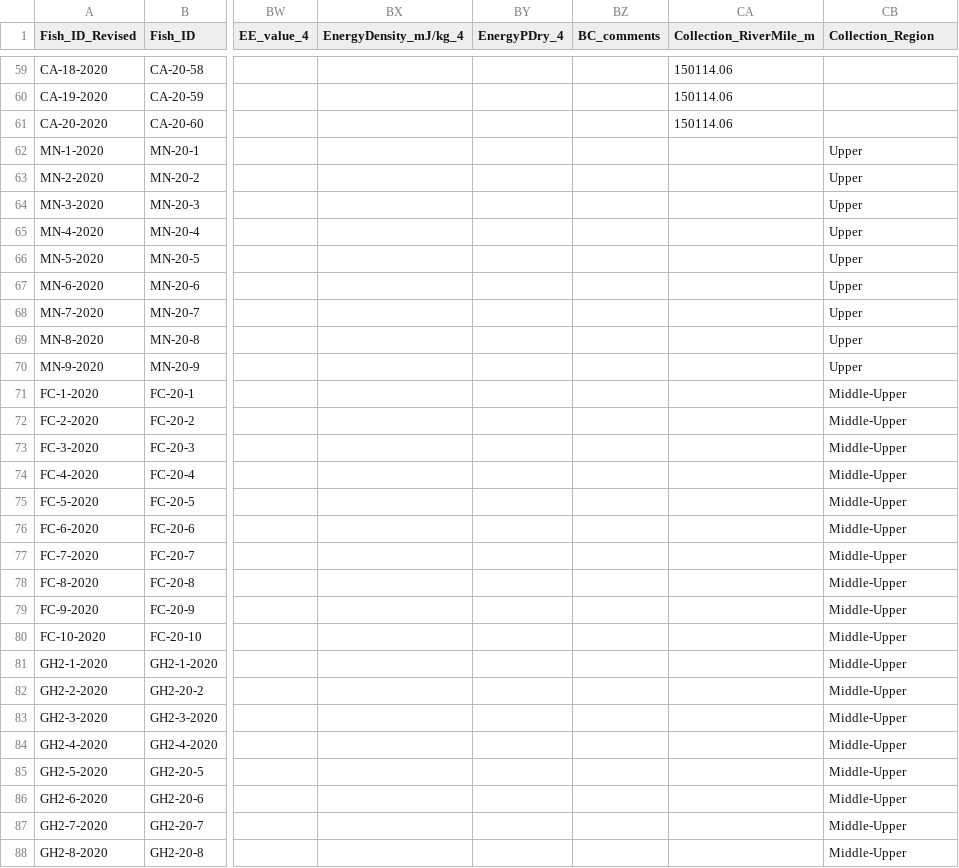
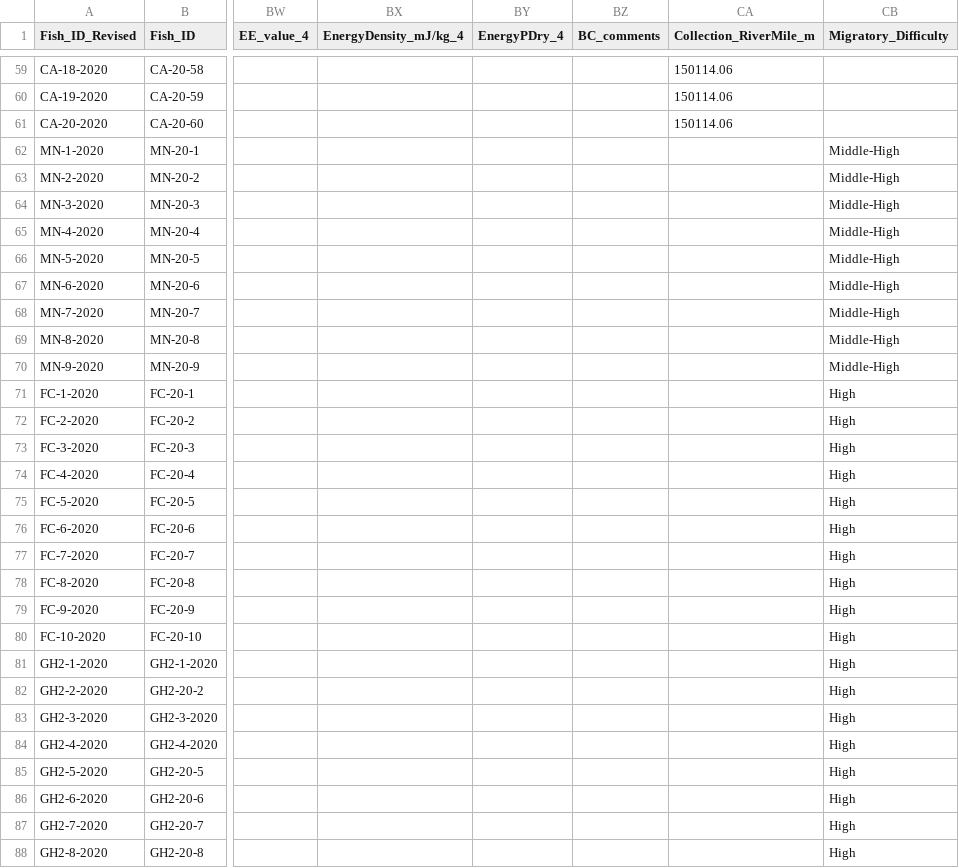
Before and after one commit to abigailhost/cr_sockeye, a CSV file: ALHcode/AIC/bodycomp_2020.csv, drawn as a sheet; only a part is shown, gaps mark what is left out; the diff covers the shown part only; the diff names each change by its address in the sheet, - before the commit and + after, or states it on an @@ line.

```diff
--- a/ALHcode/AIC/bodycomp_2020.csv
+++ b/ALHcode/AIC/bodycomp_2020.csv
-CB1: Collection_Region
+CB1: Migratory_Difficulty
-CB62:CB70 (Migratory_Difficulty): Upper
+CB62:CB70 (Migratory_Difficulty): Middle-High
-CB71:CB88 (Migratory_Difficulty): Middle-Upper
+CB71:CB88 (Migratory_Difficulty): High
```
Also changed, not shown: 13 edited cells elsewhere in this file, ALHcode/AIC/bodycomp_2019.csv, ALHcode/AIC/bodycomp_2021.csv.
